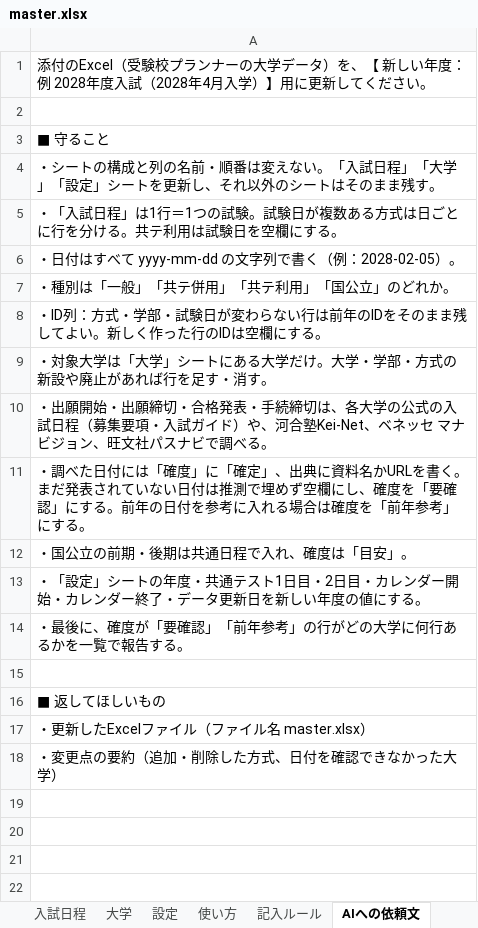
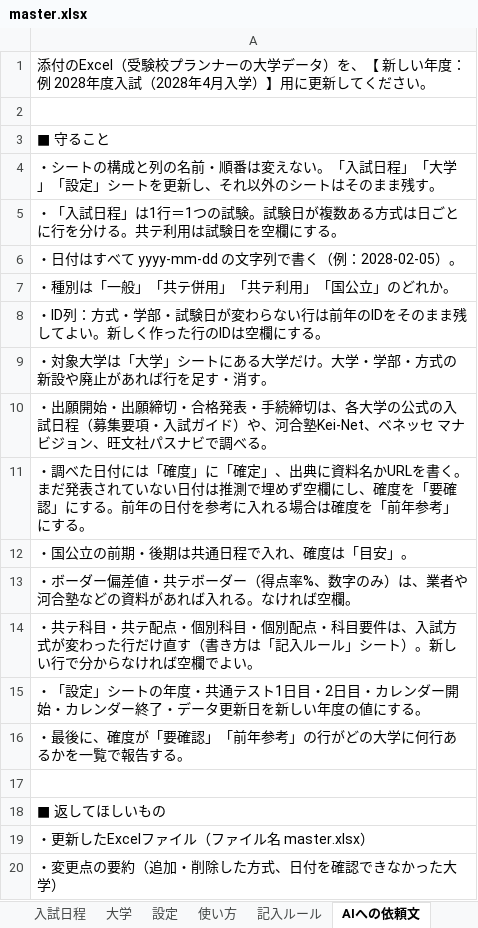
Before and after one commit to nu1school/jukenko, an Excel workbook: data/master.xlsx, sheet AIへの依頼文, drawn as a sheet; values as stored, in another font and other column widths than the file's, no borders; the diff names each change by its address in the sheet, - before the commit and + after, or states it on an @@ line.

```diff
--- a/data/master.xlsx (sheet AIへの依頼文)
+++ b/data/master.xlsx (sheet AIへの依頼文)
+row 13: ・ボーダー偏差値・共テボーダー（得点率%、数字のみ）は、業者や河合塾などの資料があれば入れる。なければ空欄。
+row 14: ・共テ科目・共テ配点・個別科目・個別配点・科目要件は、入試方式が変わった行だけ直す（書き方は「記入ルール」シート）。新しい行で分からなければ空欄でよい。
```
Also changed, not shown: sheet 入試日程, sheet 記入ルール, 7 other files.
